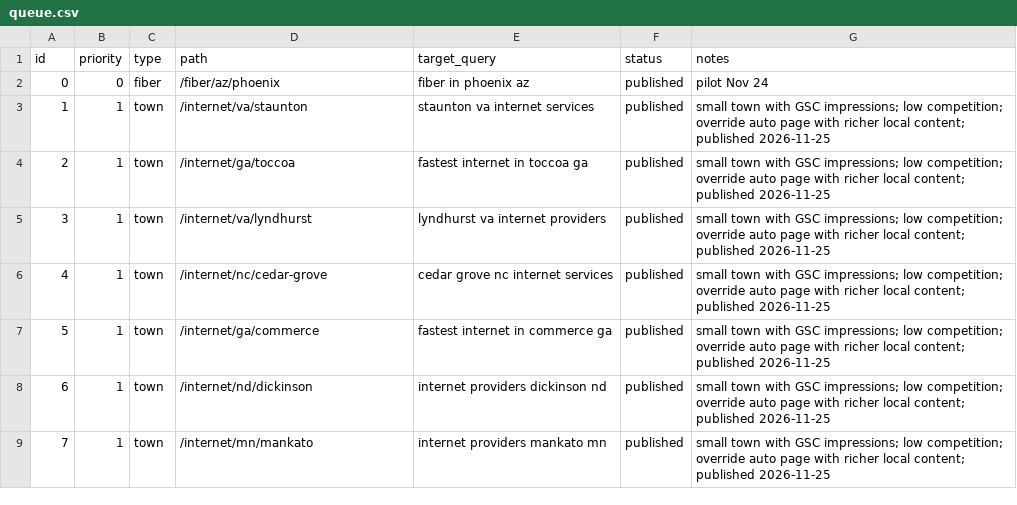
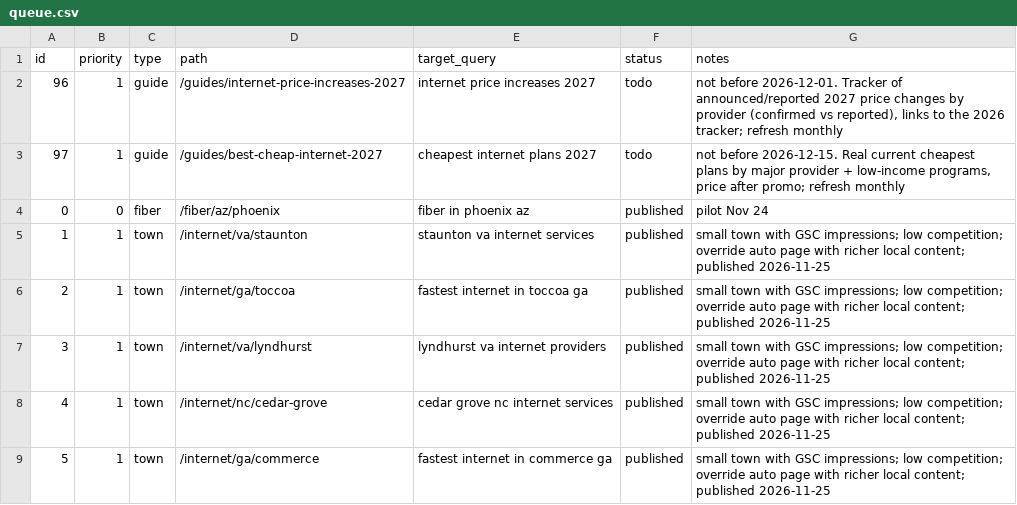
Before and after one commit to KhalidShaikh-lgtm/FCC, a CSV file: seo/queue.csv, drawn as a sheet; only a part is shown; the shorter side is filled out with more unchanged rows.

```diff
--- a/seo/queue.csv
+++ b/seo/queue.csv
@@ -1,2 +1,4 @@
 id,priority,type,path,target_query,status,notes
+96,1,guide,/guides/internet-price-increases-2027,internet price increases 2027,todo,"not before 2026-12-01. Tracker of announced/reported 2027 price changes by provider (confirmed vs reported), links to the 2026 tracker; refresh monthly"
+97,1,guide,/guides/best-cheap-internet-2027,cheapest internet plans 2027,todo,"not before 2026-12-15. Real current cheapest plans by major provider + low-income programs, price after promo; refresh monthly"
 0,0,fiber,/fiber/az/phoenix,fiber in phoenix az,published,pilot Nov 24
```
Also changed, not shown: 4 other files.
